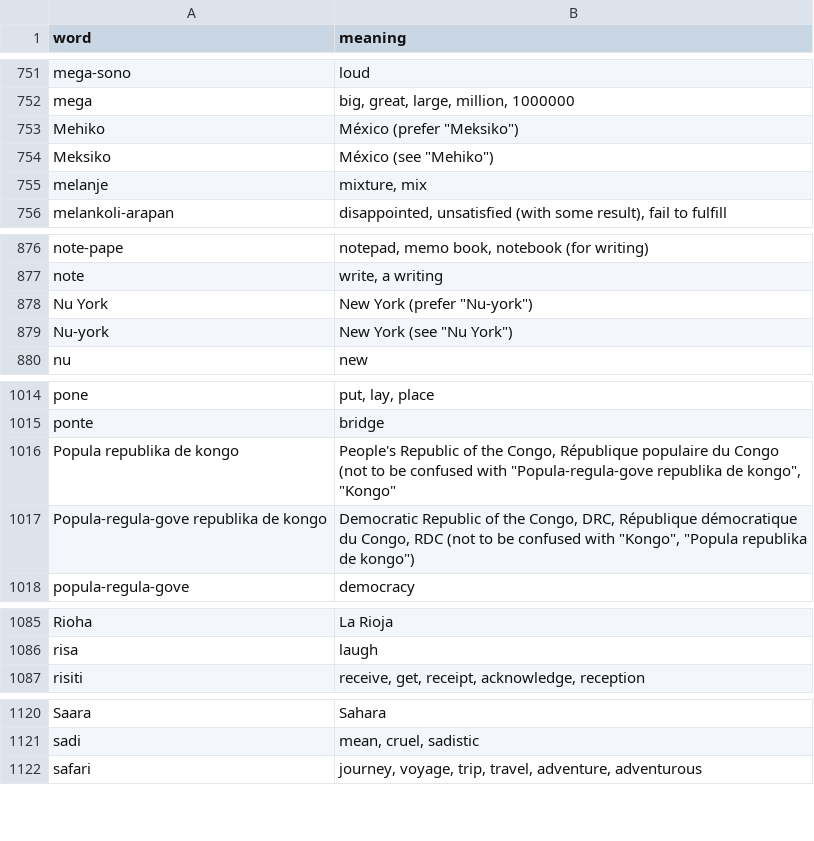
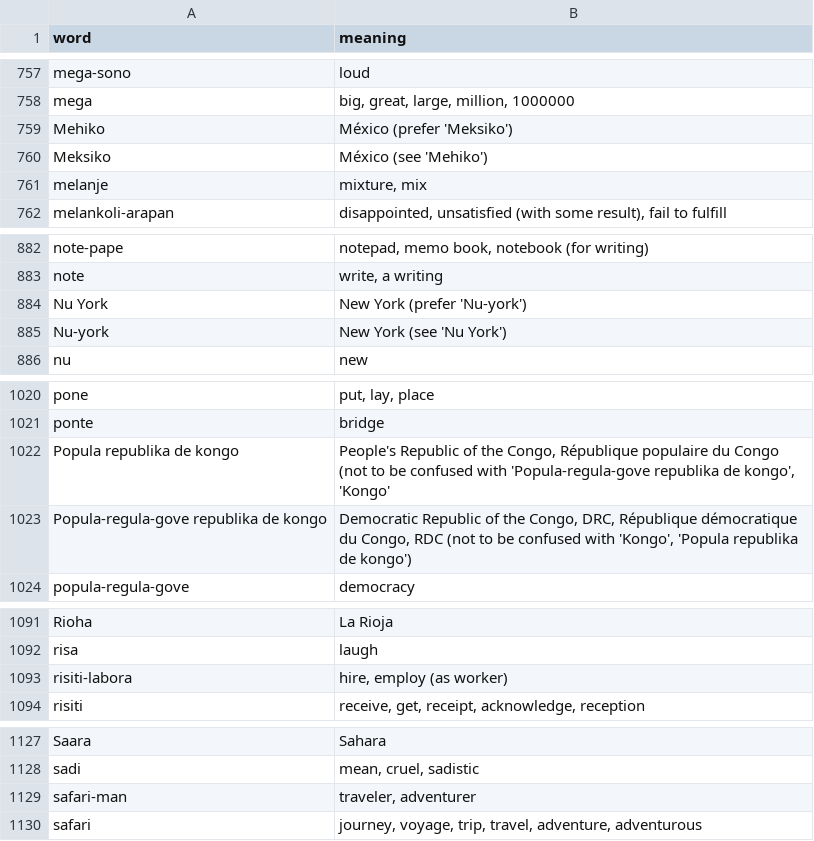
Before and after one commit to jProgr/buku-name, a CSV file: src/data/mini_dictionary.csv, drawn as a sheet; only a part is shown, gaps mark what is left out; the diff covers the shown part only.

```diff
--- a/src/data/mini_dictionary.csv
+++ b/src/data/mini_dictionary.csv
@@ -752,4 +758,4 @@ mega-sono;loud
 mega;big, great, large, million, 1000000
-Mehiko;México (prefer "Meksiko")
-Meksiko;México (see "Mehiko")
+Mehiko;México (prefer 'Meksiko')
+Meksiko;México (see 'Mehiko')
 melanje;mixture, mix
@@ -877,4 +883,4 @@ note-pape;notepad, memo book, notebook (for writing)
 note;write, a writing
-Nu York;New York (prefer "Nu-york")
-Nu-york;New York (see "Nu York")
+Nu York;New York (prefer 'Nu-york')
+Nu-york;New York (see 'Nu York')
 nu;new
@@ -1015,4 +1021,4 @@ pone;put, lay, place
 ponte;bridge
-Popula republika de kongo;People's Republic of the Congo, République populaire du Congo (not to be confused with "Popula-regula-gove republika de kongo", "Kongo"
-Popula-regula-gove republika de kongo;Democratic Republic of the Congo, DRC, République démocratique du Congo, RDC (not to be confused with "Kongo", "Popula republika de kongo")
+Popula republika de kongo;People's Republic of the Congo, République populaire du Congo (not to be confused with 'Popula-regula-gove republika de kongo', 'Kongo'
+Popula-regula-gove republika de kongo;Democratic Republic of the Congo, DRC, République démocratique du Congo, RDC (not to be confused with 'Kongo', 'Popula republika de kongo')
 popula-regula-gove;democracy
@@ -1086,2 +1092,3 @@ Rioha;La Rioja
 risa;laugh
+risiti-labora;hire, employ (as worker)
 risiti;receive, get, receipt, acknowledge, reception
@@ -1121,2 +1128,3 @@ Saara;Sahara
 sadi;mean, cruel, sadistic
+safari-man;traveler, adventurer
 safari;journey, voyage, trip, travel, adventure, adventurous
```
Also changed, not shown: 7 added rows and 20 edited cells elsewhere in this file.
